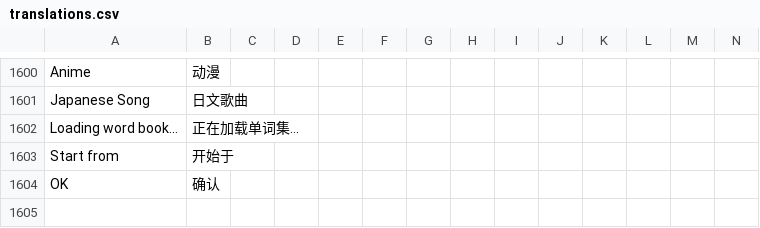
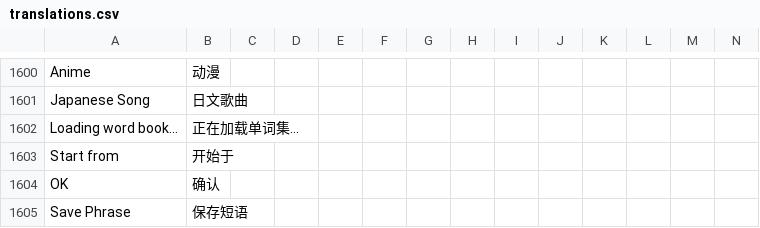
Before and after one commit to longjiang/zerotohero-nuxt, a CSV file: lib/translations.csv, drawn as a sheet; only a part is shown, gaps mark what is left out; rows hold the shown columns only; the diff names each change by its address in the sheet, - before the commit and + after, or states it on an @@ line.

Commit message:
Localize and optimize phrasebook.

```diff
--- a/lib/translations.csv
+++ b/lib/translations.csv
+row 1605: Save Phrase | 保存短语
```
Also changed, not shown: 1 other file.
